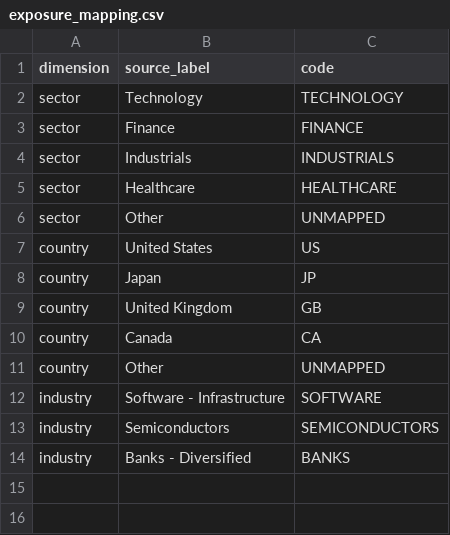
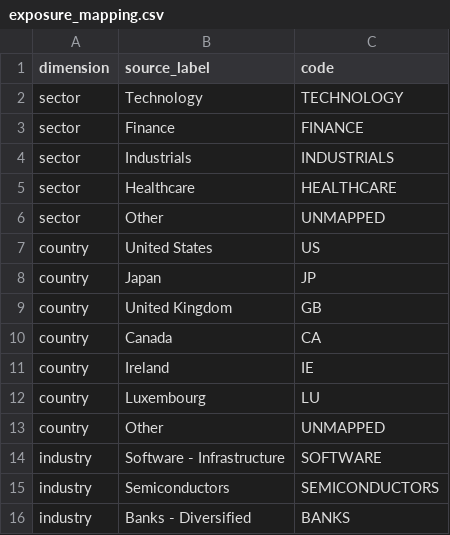
Before and after one commit to toseg1/folios, a CSV file: config/example/exposure_mapping.csv, drawn as a sheet.

```diff
--- a/config/example/exposure_mapping.csv
+++ b/config/example/exposure_mapping.csv
@@ -10,2 +10,4 @@ country,United Kingdom,GB
 country,Canada,CA
+country,Ireland,IE
+country,Luxembourg,LU
 country,Other,UNMAPPED
```
Also changed, not shown: config/example/instruments_fund.csv, 9 other files.
